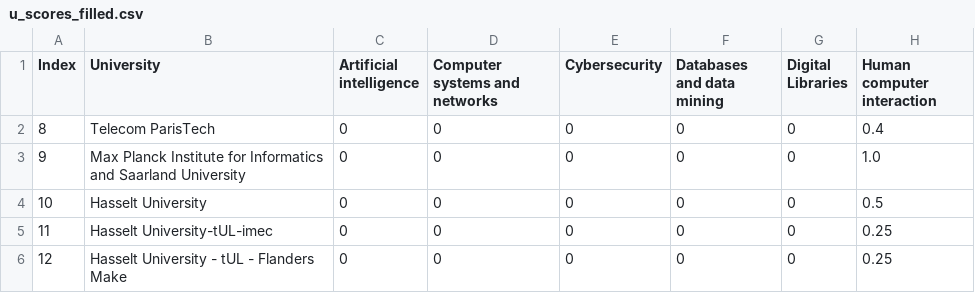
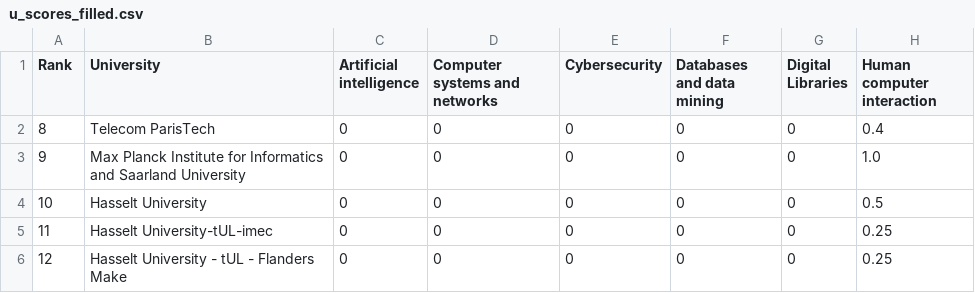
Before and after one commit to jstrUCSC/revolutionizing-higher-ed-rankings, a CSV file: site/u_scores_filled.csv, drawn as a sheet; only a part is shown; the diff names each change by its address in the sheet, - before the commit and + after, or states it on an @@ line.

Commit message:
add function to get university list so we can update with scores

```diff
--- a/site/u_scores_filled.csv
+++ b/site/u_scores_filled.csv
-A1: Index
+A1: Rank
```
Also changed, not shown: 4 other files.
